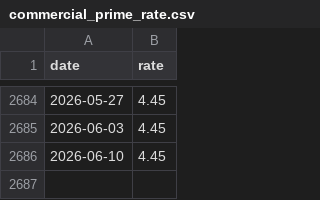
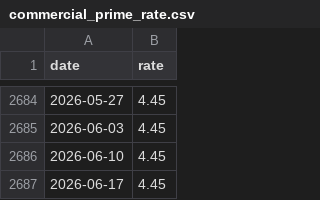
Before and after one commit to k1monfared/mortgage_rate_tracker, a CSV file: data/commercial_prime_rate.csv, drawn as a sheet; only a part is shown, gaps mark what is left out.

```diff
--- a/data/commercial_prime_rate.csv
+++ b/data/commercial_prime_rate.csv
@@ -2686 +2686,2 @@ date,rate
 2026-06-10,4.45
+2026-06-17,4.45
```
Also changed, not shown: data/us_fed_funds_rate.csv, data/us_prime_rate.csv, 3 other files.
